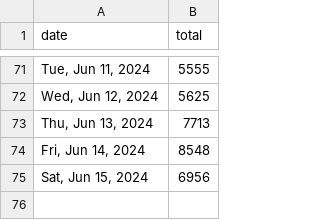
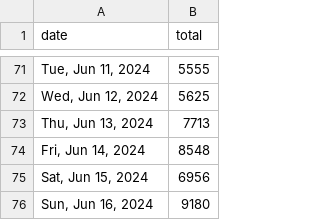
Before and after one commit to quantegytrading/quantegy.io, a CSV file: public/sportsballs.csv, drawn as a sheet; only a part is shown, gaps mark what is left out; the diff names each change by its address in the sheet, - before the commit and + after, or states it on an @@ line.

Commit message:
Update sportsballs.csv

```diff
--- a/public/sportsballs.csv
+++ b/public/sportsballs.csv
+row 76: Sun, Jun 16, 2024 | 9180
```
